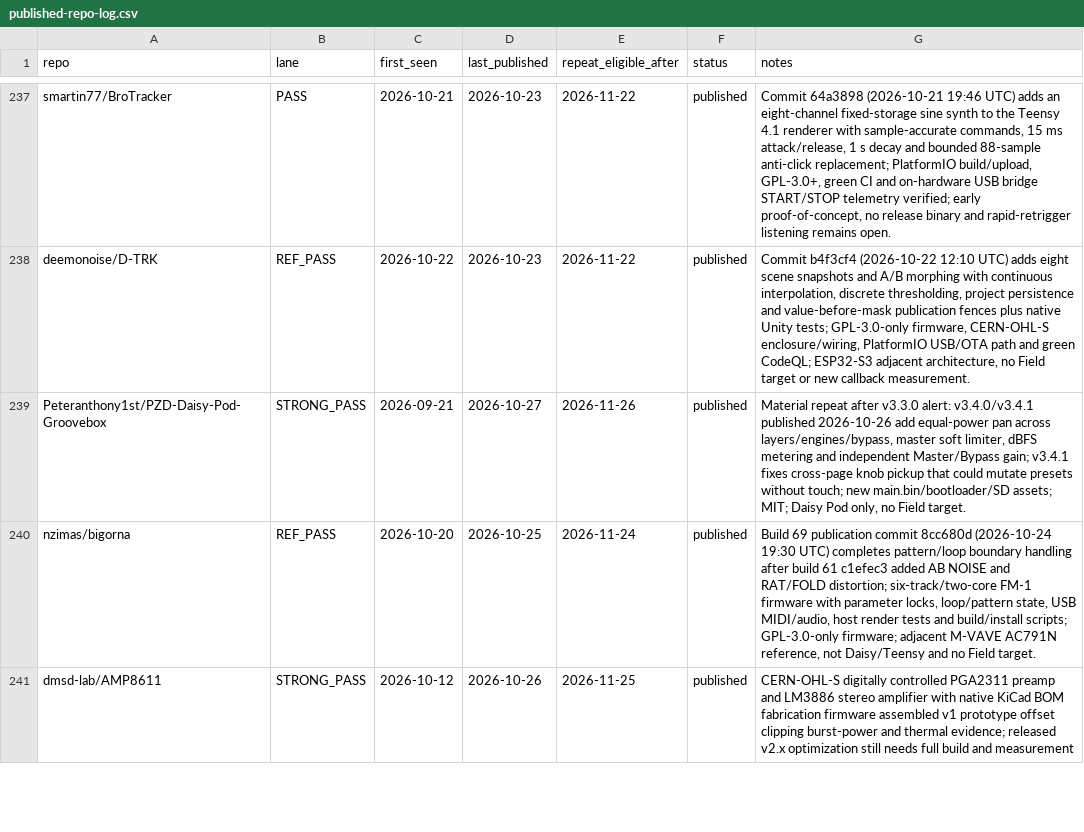
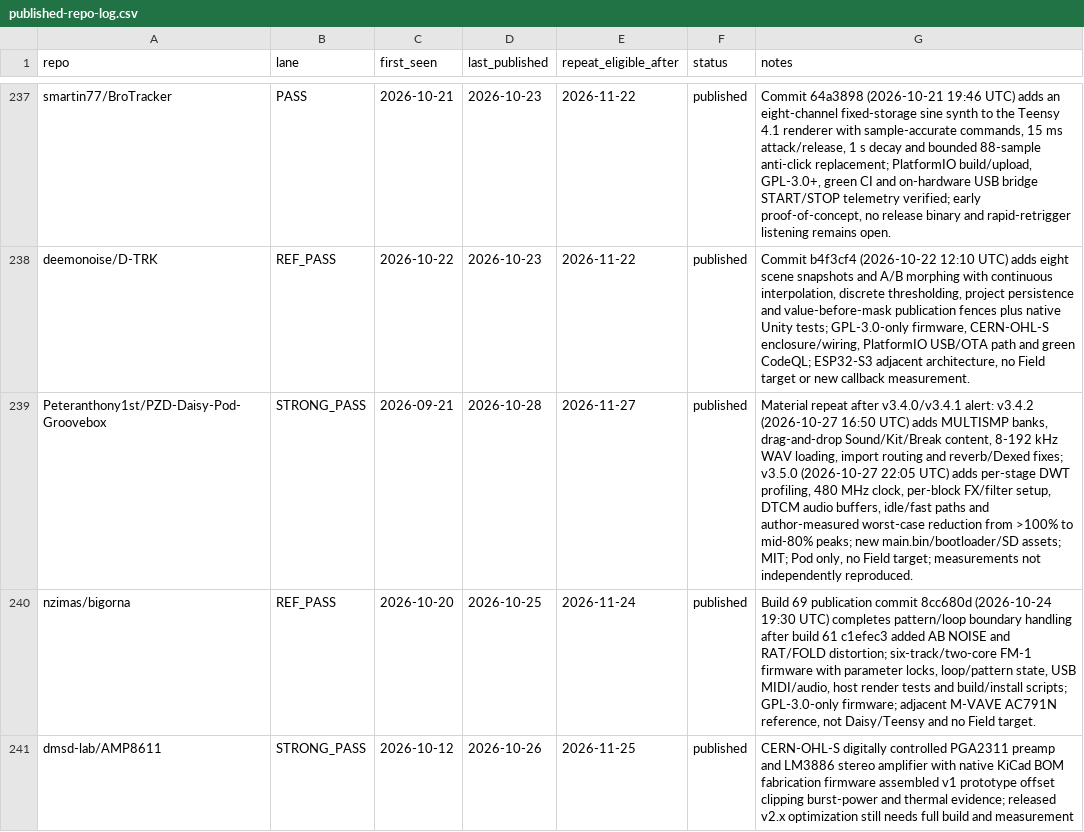
Before and after one commit to Denys/embedded-audio-mine, a CSV file: data/published-repo-log.csv, drawn as a sheet; only a part is shown, gaps mark what is left out; the diff names each change by its address in the sheet, - before the commit and + after, or states it on an @@ line.

Commit message:
Record PZD v3.4.2 and v3.5.0 material repeat

```diff
--- a/data/published-repo-log.csv
+++ b/data/published-repo-log.csv
-D239 (last_published): 2026-10-27
+D239 (last_published): 2026-10-28
-E239 (repeat_eligible_after): 2026-11-26
+E239 (repeat_eligible_after): 2026-11-27
-G239 (notes): …repeat after v3.3.0 alert: v3.4.0/v3.4.1 published 2026-10-26 add equal-power pan across layers/engines/bypass, master soft limiter, dBFS metering and independent Master/Bypass gain; v3.4.1 fixes cross-page knob pickup that could mutate presets without touch; new main.bin/bootloader/SD assets; MIT; Daisy Pod only, no Field target.
+G239 (notes): …repeat after v3.4.0/v3.4.1 alert: v3.4.2 (2026-10-27 16:50 UTC) adds MULTISMP banks, drag-and-drop Sound/Kit/Break content, 8-192 kHz WAV loading, import routing and reverb/Dexed fixes; v3.5.0 (2026-10-27 22:05 UTC) adds per-stage DWT profiling, 480 MHz clock, per-block FX/filter setup, DTCM audio buffers, idle/fast paths and author-measured worst-case reduction from >100% to mid-80% peaks; new main.bin/bootloader/SD assets; MIT; Pod only, no Field target; measurements not independently reproduced.
```
